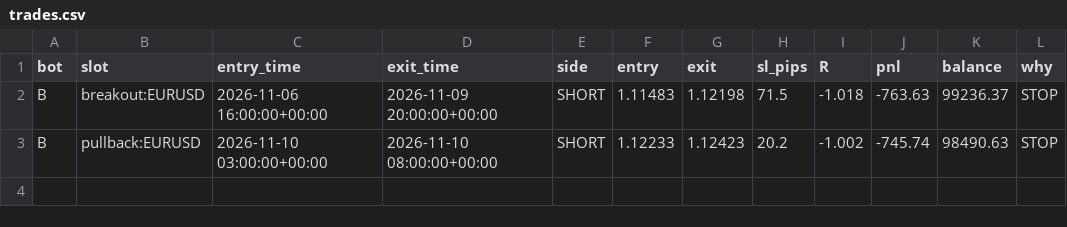
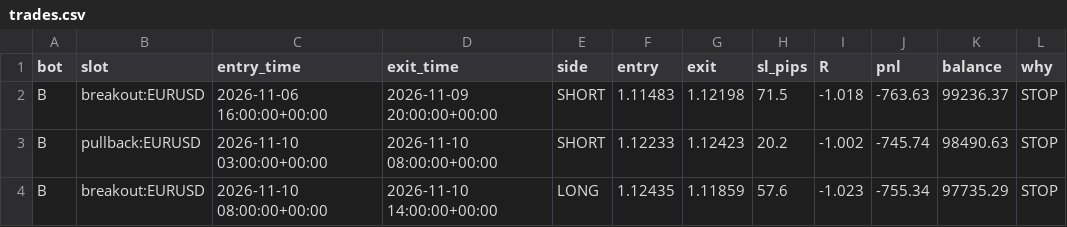
Before and after one commit to Lorzone/bot-eurusd, a CSV file: bots/B/trades.csv, drawn as a sheet; the diff names each change by its address in the sheet, - before the commit and + after, or states it on an @@ line.

```diff
--- a/bots/B/trades.csv
+++ b/bots/B/trades.csv
+row 4: B | breakout:EURUSD | 2026-11-10 08:00:00+00:00 | 2026-11-10 14:00:00+00:00 | LONG | 1.12435 | 1.11859 | 57.6 | -1.023 | -755.34 | 97735.29 | STOP
```
Also changed, not shown: bots/D/trades.csv, 7 other files.
